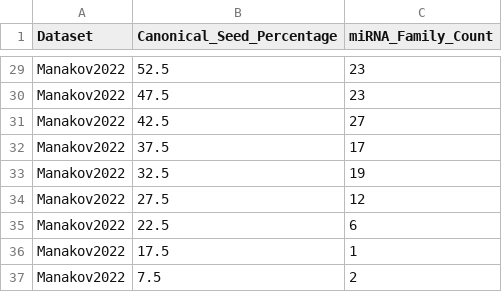
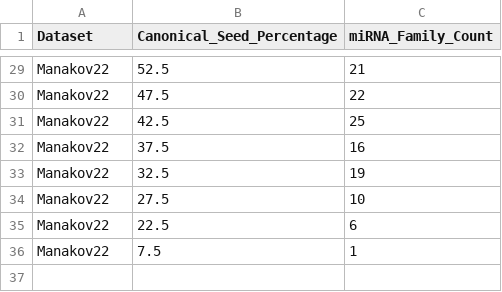
Before and after one commit to BioGeMT/miRBench_paper, a TSV file: code/plots/Fig3/output/violin.tsv, drawn as a sheet; only a part is shown, gaps mark what is left out; removed rows and columns are numbered as before the commit, all else as after; the diff covers the shown part only; the diff names each change by its address in the sheet, - before the commit and + after, or states it on an @@ line.

```diff
--- a/code/plots/Fig3/output/violin.tsv
+++ b/code/plots/Fig3/output/violin.tsv
-A29:A36 (Dataset): Manakov2022
+A29:A36 (Dataset): Manakov22
-C29 (miRNA_Family_Count): 23
+C29 (miRNA_Family_Count): 21
-C30 (miRNA_Family_Count): 23
+C30 (miRNA_Family_Count): 22
-C31 (miRNA_Family_Count): 27
+C31 (miRNA_Family_Count): 25
-C32 (miRNA_Family_Count): 17
+C32 (miRNA_Family_Count): 16
-C34 (miRNA_Family_Count): 12
+C34 (miRNA_Family_Count): 10
-B36 (Canonical_Seed_Percentage): 17.5
+B36 (Canonical_Seed_Percentage): 7.5
-row 37: Manakov2022 | 7.5 | 2
```
Also changed, not shown: 1 added row, 1 removed row and 31 edited cells elsewhere in this file, code/plots/Fig3/output/seeds.tsv, 8 other files.
